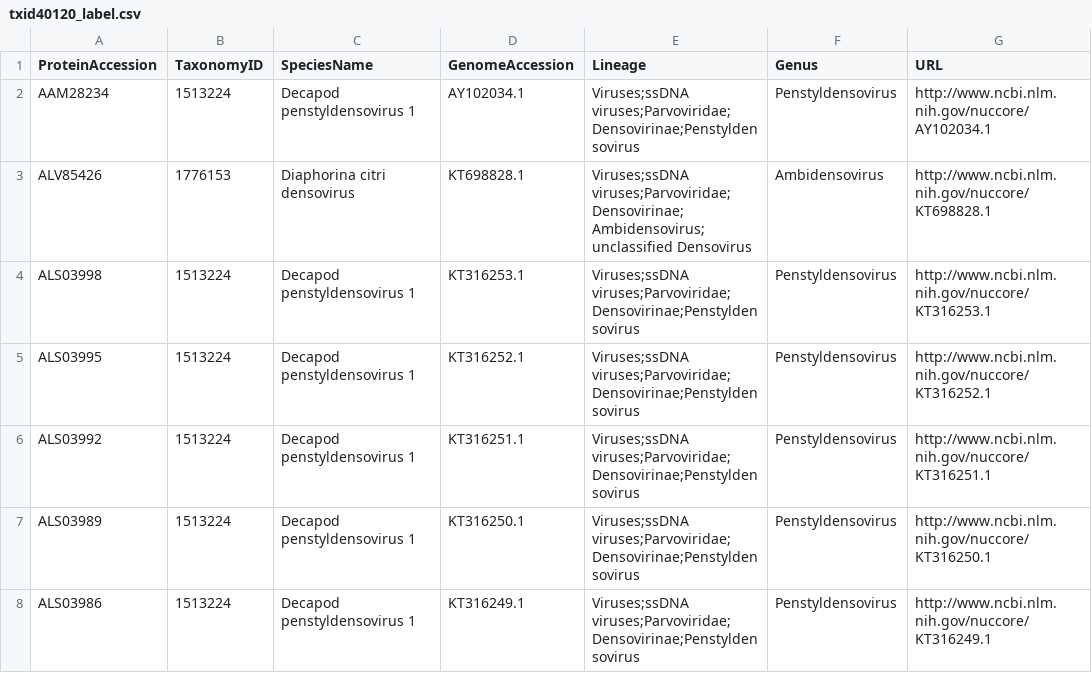
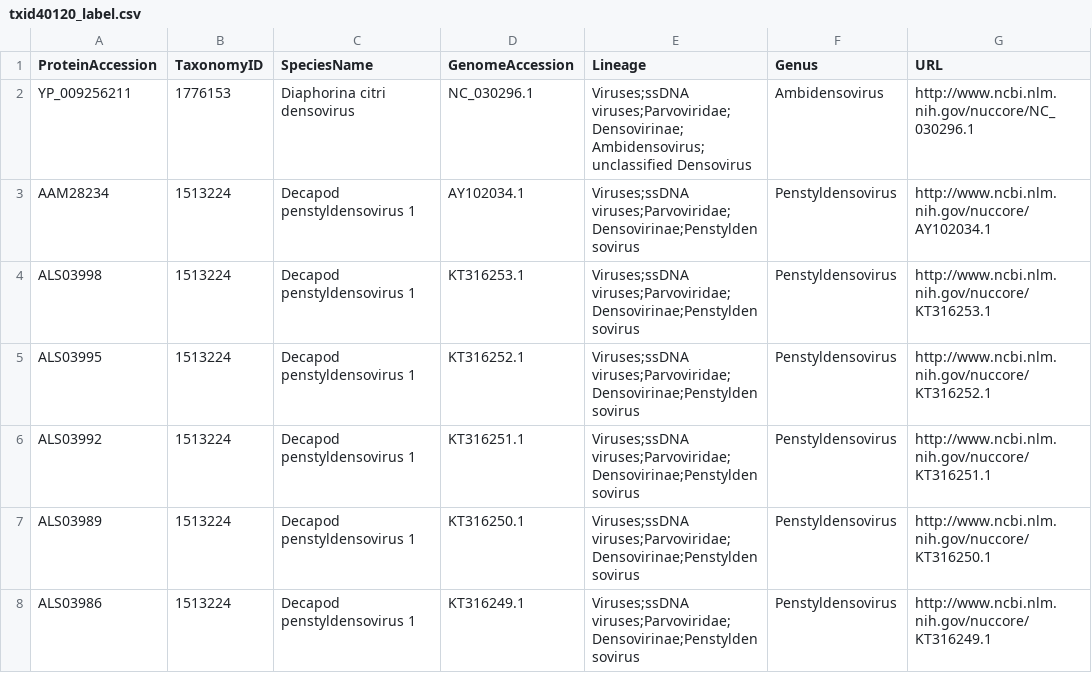
Before and after one commit to josephhughes/ViCTree, a CSV file: txid40120/txid40120_label.csv, drawn as a sheet; only a part is shown.

```diff
--- a/txid40120/txid40120_label.csv
+++ b/txid40120/txid40120_label.csv
@@ -1,4 +1,4 @@
 ProteinAccession,TaxonomyID,SpeciesName,GenomeAccession,Lineage,Genus,URL
+YP_009256211,1776153,Diaphorina citri densovirus,NC_030296.1,Viruses;ssDNA viruses;Parvoviridae;Densovirinae;Ambidensovirus;unclassified Densovirus,Ambidensovirus,http://www.ncbi.nlm.nih.gov/nuccore/NC_030296.1
 AAM28234,1513224,Decapod penstyldensovirus 1,AY102034.1,Viruses;ssDNA viruses;Parvoviridae;Densovirinae;Penstyldensovirus,Penstyldensovirus,http://www.ncbi.nlm.nih.gov/nuccore/AY102034.1
-ALV85426,1776153,Diaphorina citri densovirus,KT698828.1,Viruses;ssDNA viruses;Parvoviridae;Densovirinae;Ambidensovirus;unclassified Densovirus,Ambidensovirus,http://www.ncbi.nlm.nih.gov/nuccore/KT698828.1
 ALS03998,1513224,Decapod penstyldensovirus 1,KT316253.1,Viruses;ssDNA viruses;Parvoviridae;Densovirinae;Penstyldensovirus,Penstyldensovirus,http://www.ncbi.nlm.nih.gov/nuccore/KT316253.1
```
Also changed, not shown: txid40120/txid40120.csv, txid40120/txid40120_final_set_cdhit_clusters.csv, 15 other files.
